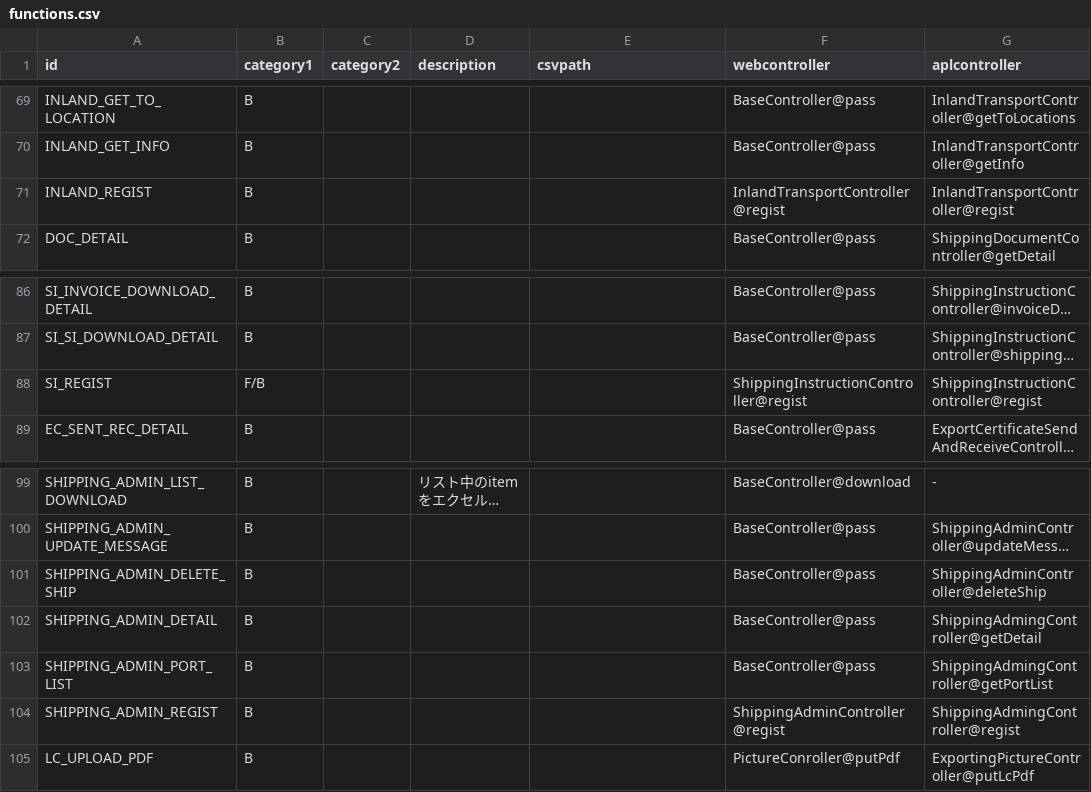
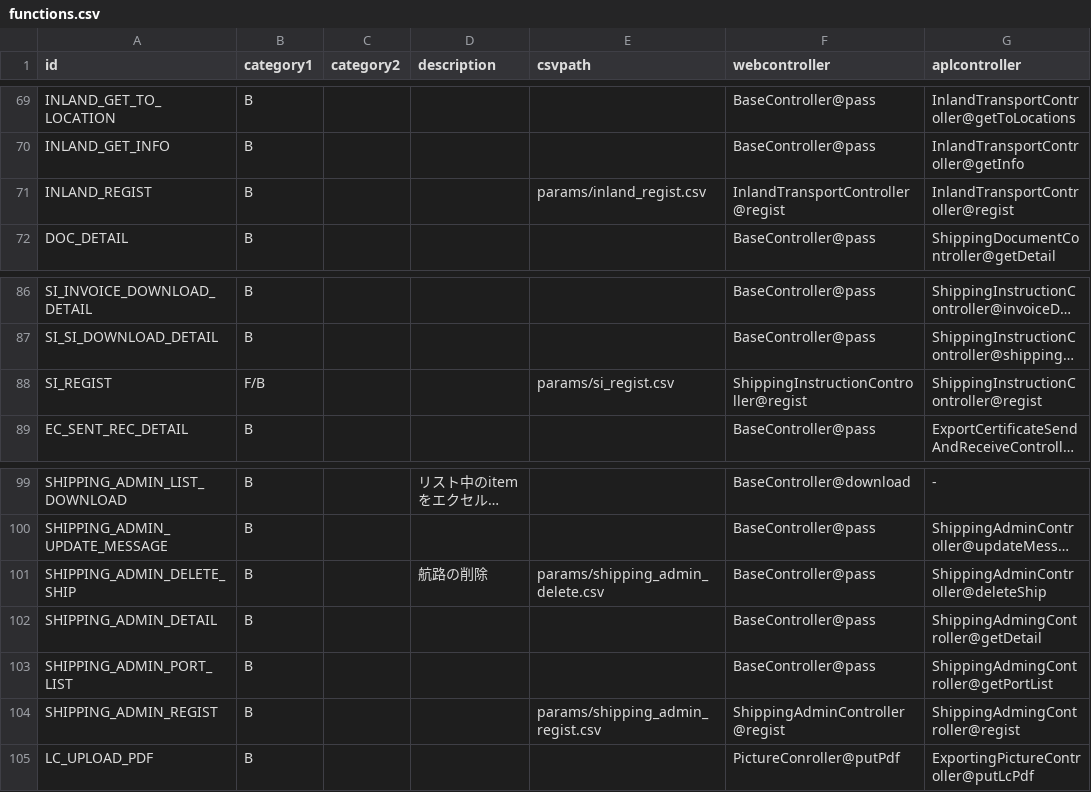
Before and after one commit to sheephorn/functions, a CSV file: csv/functions.csv, drawn as a sheet; only a part is shown, gaps mark what is left out; long unchanged cells end in …; the diff names each change by its address in the sheet, - before the commit and + after, or states it on an @@ line.

```diff
--- a/csv/functions.csv
+++ b/csv/functions.csv
-E71 (csvpath): (empty)
+E71 (csvpath): params/inland_regist.csv
-E88 (csvpath): (empty)
+E88 (csvpath): params/si_regist.csv
-D101 (description): (empty)
+D101 (description): 航路の削除
-E101 (csvpath): (empty)
+E101 (csvpath): params/shipping_admin_delete.csv
-E104 (csvpath): (empty)
+E104 (csvpath): params/shipping_admin_regist.csv
```
Also changed, not shown: params/invoice_regist.csv, 7 other files.
